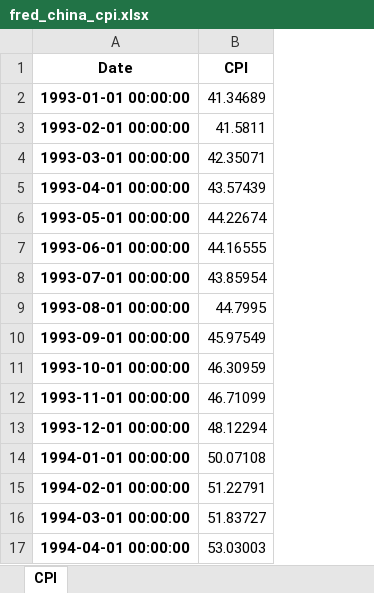
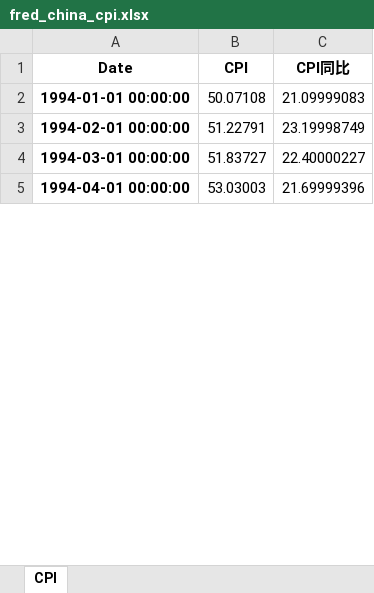
Before and after one commit to RLews/Economic, an Excel workbook: date/fred_china_cpi.xlsx, sheet CPI, drawn as a sheet; only a part is shown; values as stored, in another font and other column widths than the file's, no borders; removed rows and columns are numbered as before the commit, all else as after; the diff names each change by its address in the sheet, - before the commit and + after, or states it on an @@ line.

```diff
--- a/date/fred_china_cpi.xlsx (sheet CPI)
+++ b/date/fred_china_cpi.xlsx (sheet CPI)
+column C (CPI同比), rows 2-5: 21.09999083 | 23.19998749 | 22.40000227 | 21.69999396
-row 2: 1993-01-01 00:00:00 | 41.34689
-row 3: 1993-02-01 00:00:00 | 41.5811
-row 4: 1993-03-01 00:00:00 | 42.35071
-row 5: 1993-04-01 00:00:00 | 43.57439
-row 6: 1993-05-01 00:00:00 | 44.22674
-row 7: 1993-06-01 00:00:00 | 44.16555
-row 8: 1993-07-01 00:00:00 | 43.85954
-row 9: 1993-08-01 00:00:00 | 44.7995
-row 10: 1993-09-01 00:00:00 | 45.97549
-row 11: 1993-10-01 00:00:00 | 46.30959
-row 12: 1993-11-01 00:00:00 | 46.71099
-row 13: 1993-12-01 00:00:00 | 48.12294
```
Also changed, not shown: date/qstock_china_cpi_1980_2025.xlsx, date/qstock_china_ppi_1980_2025.xlsx, 5 other files.
